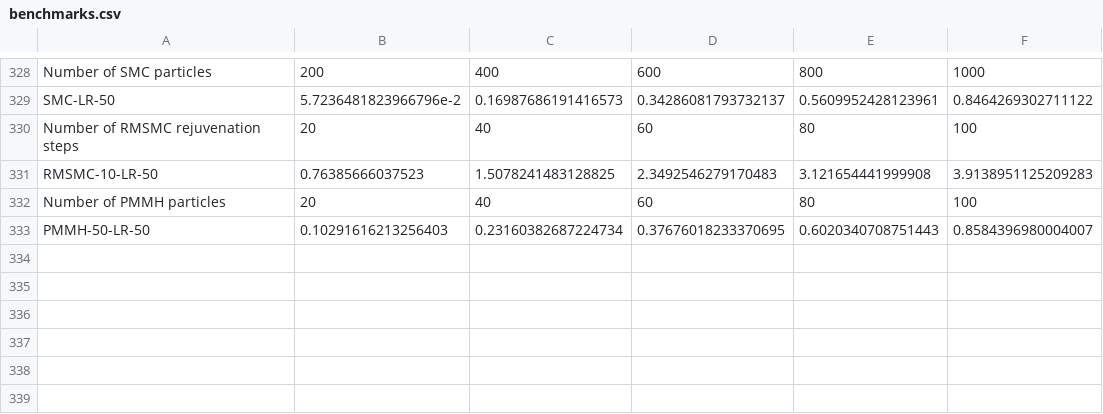
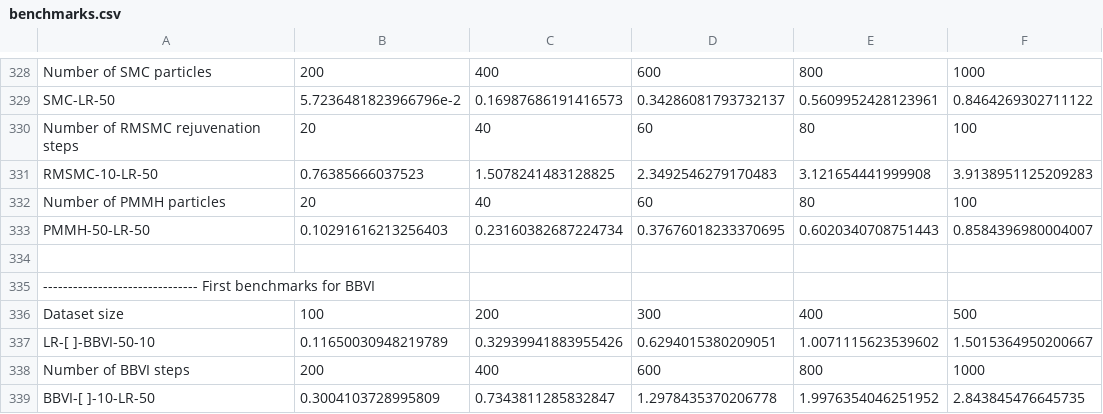
Before and after one commit to min-nguyen/prob-fx-2, a CSV file: examples/benchmarks/benchmarks.csv, drawn as a sheet; only a part is shown, gaps mark what is left out; the diff names each change by its address in the sheet, - before the commit and + after, or states it on an @@ line.

Commit message:
[Added] Benchmarks for BBVI

```diff
--- a/examples/benchmarks/benchmarks.csv
+++ b/examples/benchmarks/benchmarks.csv
+row 334: (empty)
+row 335: ------------------------------- First benchmarks for BBVI
+row 336: Dataset size | 100 | 200 | 300 | 400 | 500
+row 337: LR-[ ]-BBVI-50-10 | 0.11650030948219789 | 0.32939941883955426 | 0.6294015380209051 | 1.0071115623539602 | 1.5015364950200667
+row 338: Number of BBVI steps | 200 | 400 | 600 | 800 | 1000
+row 339: BBVI-[ ]-10-LR-50 | 0.3004103728995809 | 0.7343811285832847 | 1.2978435370206778 | 1.9976354046251952 | 2.843845476645735
```
Also changed, not shown: 4 other files.
